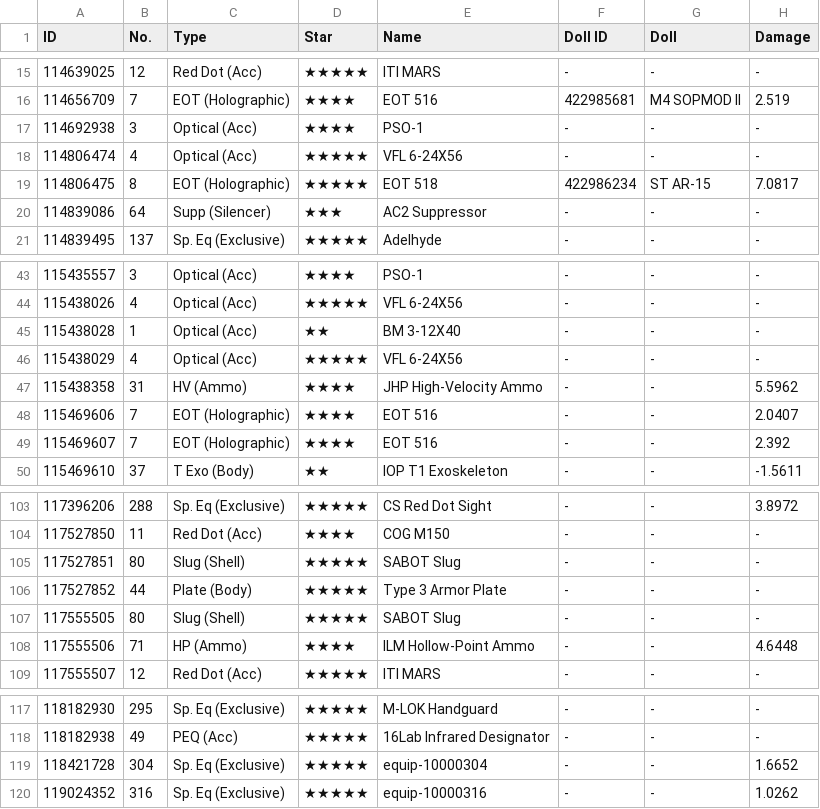
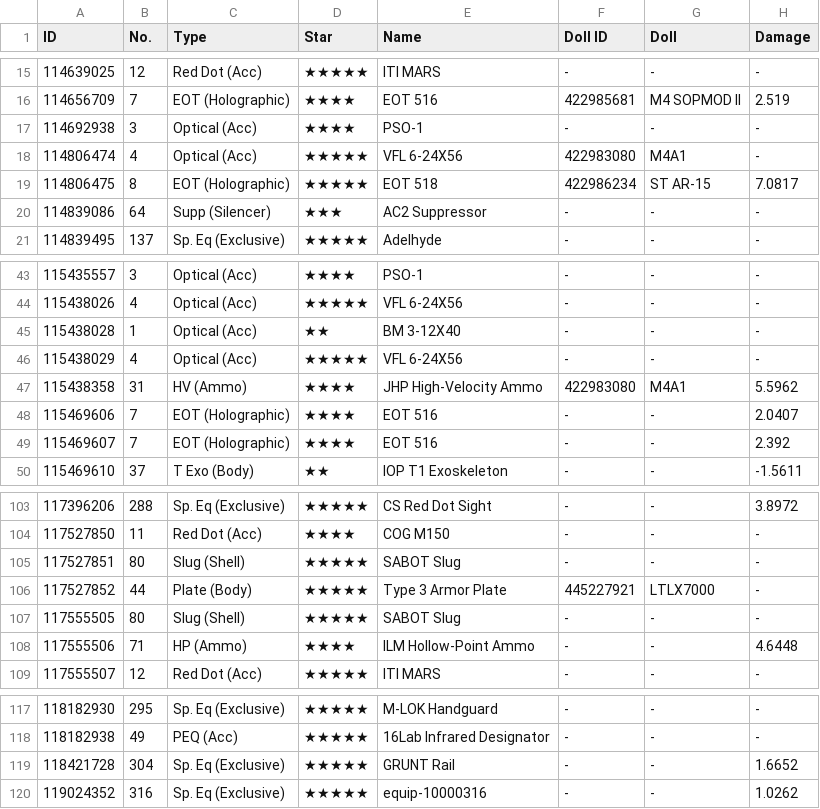
Before and after one commit to randomqwerty/randomqwerty_gfl, a CSV file: Randomqwerty_1993025_equip_info.csv, drawn as a sheet; only a part is shown, gaps mark what is left out; the diff names each change by its address in the sheet, - before the commit and + after, or states it on an @@ line.

```diff
--- a/Randomqwerty_1993025_equip_info.csv
+++ b/Randomqwerty_1993025_equip_info.csv
-F18 (Doll ID): -
+F18 (Doll ID): 422983080
-G18 (Doll): -
+G18 (Doll): M4A1
-F47 (Doll ID): -
+F47 (Doll ID): 422983080
-G47 (Doll): -
+G47 (Doll): M4A1
-F106 (Doll ID): -
+F106 (Doll ID): 445227921
-G106 (Doll): -
+G106 (Doll): LTLX7000
-E119 (Name): equip-10000304
+E119 (Name): GRUNT Rail
```
Also changed, not shown: Randomqwerty_1993025__theater_optimize_team.csv, Randomqwerty_1993025_item_info.csv, 1 other file.
